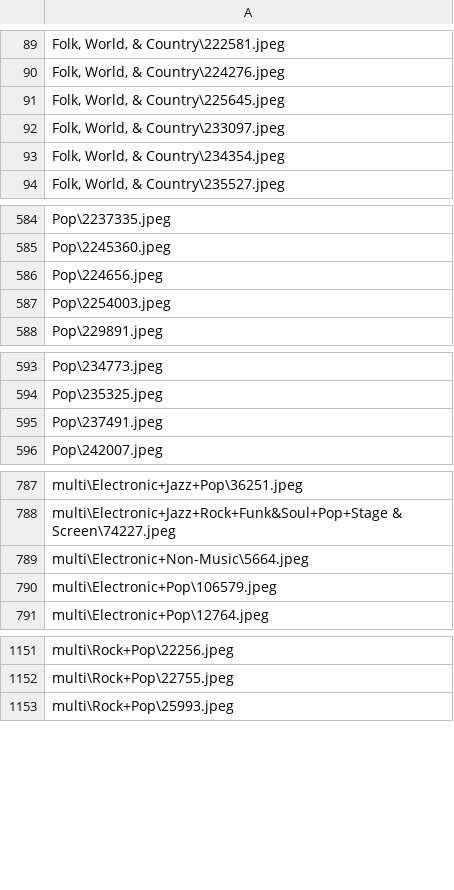
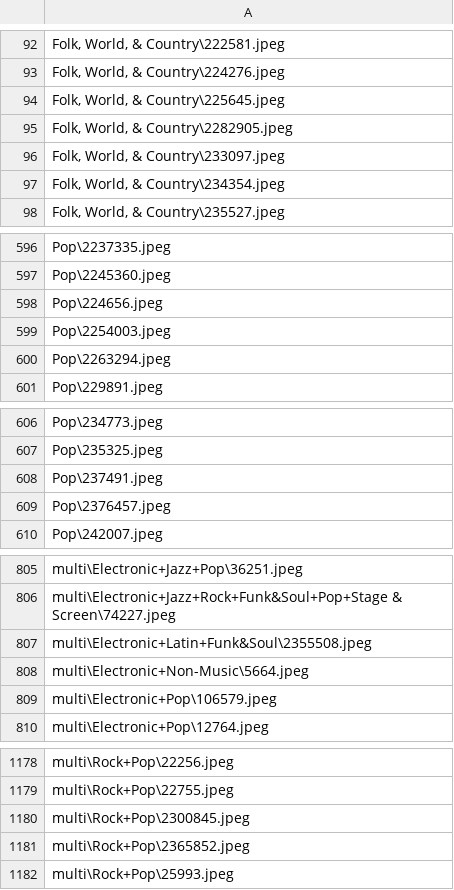
Before and after one commit to cid2rrrr/0220dbtest, a CSV file: dataset/img.csv, drawn as a sheet; only a part is shown, gaps mark what is left out; the diff covers the shown part only; the diff names each change by its address in the sheet, - before the commit and + after, or states it on an @@ line.

```diff
--- a/dataset/img.csv
+++ b/dataset/img.csv
+row 95: Folk, World, & Country\2282905.jpeg
+row 600: Pop\2263294.jpeg
+row 609: Pop\2376457.jpeg
+row 807: multi\Electronic+Latin+Funk&Soul\2355508.jpeg
+row 1180: multi\Rock+Pop\2300845.jpeg
+row 1181: multi\Rock+Pop\2365852.jpeg
```
Also changed, not shown: 23 added rows elsewhere in this file, dataset/facial.csv, 9 other files.
